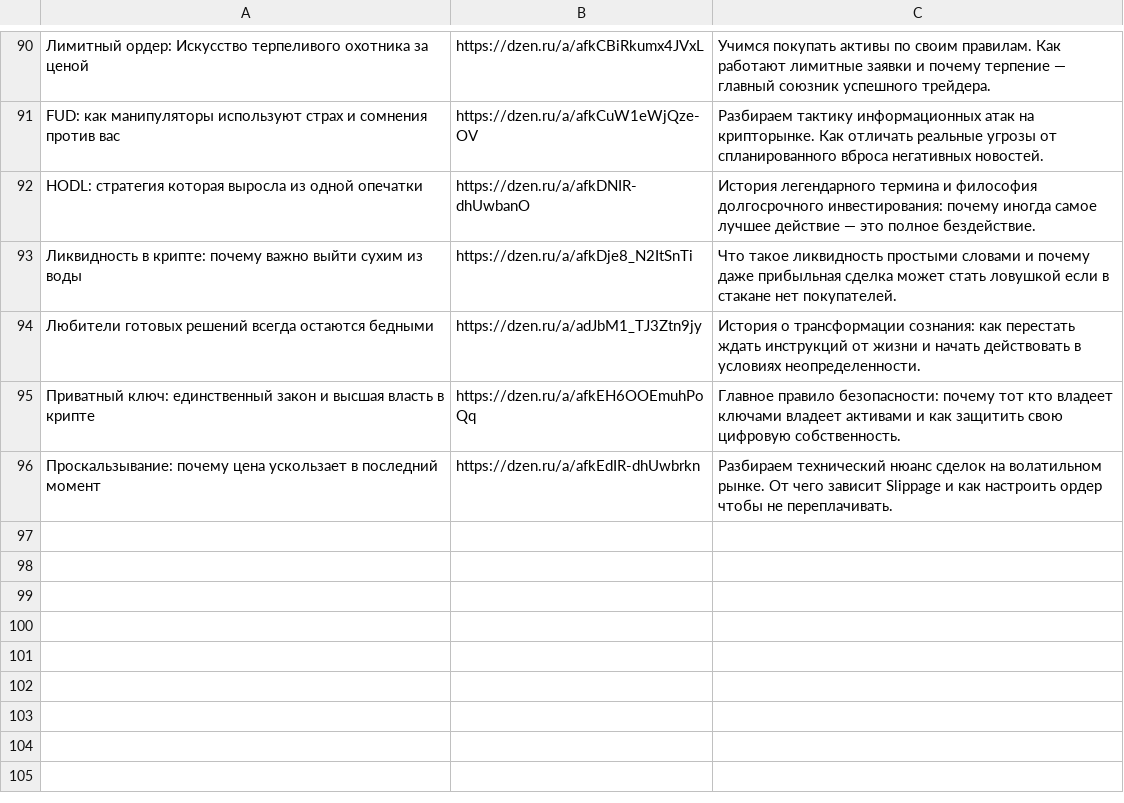
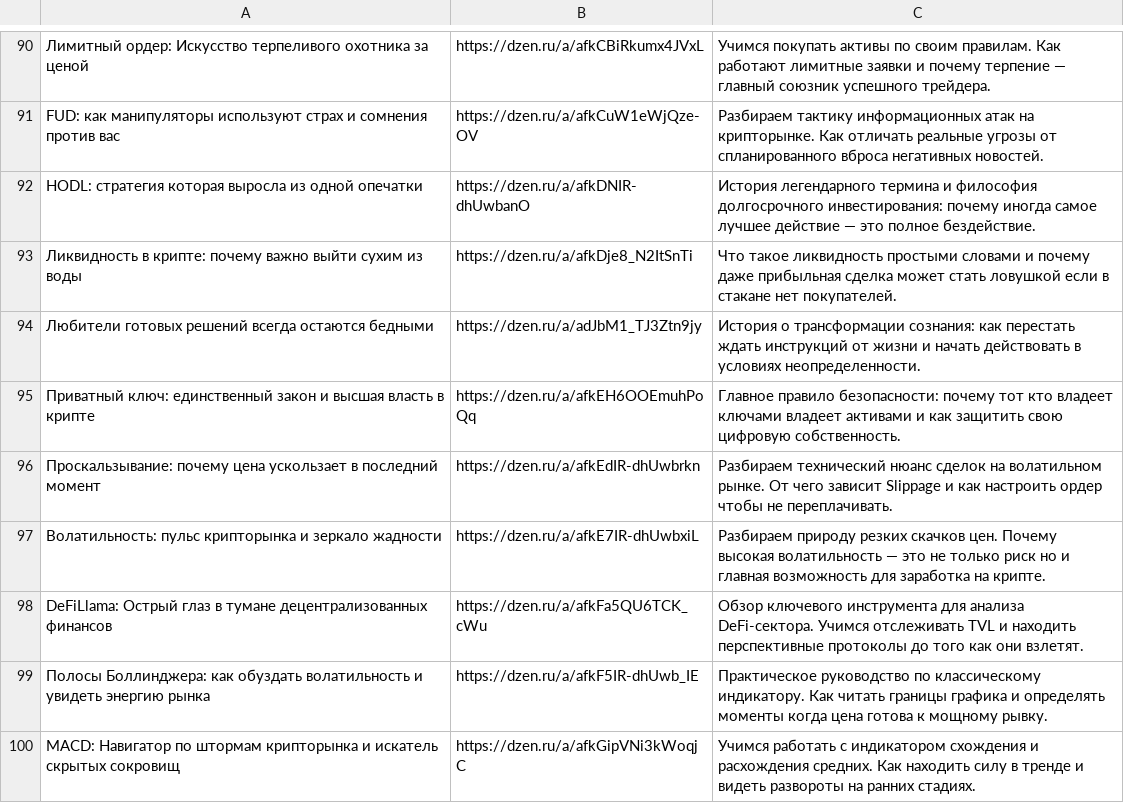
Before and after one commit to stolzmain/zen-auto-site, a CSV file: data.csv, drawn as a sheet; only a part is shown, gaps mark what is left out.

Commit message:
Update data.csv

```diff
--- a/data.csv
+++ b/data.csv
@@ -96 +96,5 @@ HODL: стратегия которая выросла из одной опеч
 Проскальзывание: почему цена ускользает в последний момент,https://dzen.ru/a/afkEdIR-dhUwbrkn,Разбираем технический нюанс сделок на волатильном рынке. От чего зависит Slippage и как настроить ордер чтобы не переплачивать.
+Волатильность: пульс крипторынка и зеркало жадности,https://dzen.ru/a/afkE7IR-dhUwbxiL,Разбираем природу резких скачков цен. Почему высокая волатильность — это не только риск но и главная возможность для заработка на крипте.
+DeFiLlama: Острый глаз в тумане децентрализованных финансов,https://dzen.ru/a/afkFa5QU6TCK_cWu,Обзор ключевого инструмента для анализа DeFi-сектора. Учимся отслеживать TVL и находить перспективные протоколы до того как они взлетят.
+Полосы Боллинджера: как обуздать волатильность и увидеть энергию рынка,https://dzen.ru/a/afkF5IR-dhUwb_IE,Практическое руководство по классическому индикатору. Как читать границы графика и определять моменты когда цена готова к мощному рывку.
+MACD: Навигатор по штормам крипторынка и искатель скрытых сокровищ,https://dzen.ru/a/afkGipVNi3kWoqjC,Учимся работать с индикатором схождения и расхождения средних. Как находить силу в тренде и видеть развороты на ранних стадиях.
```
